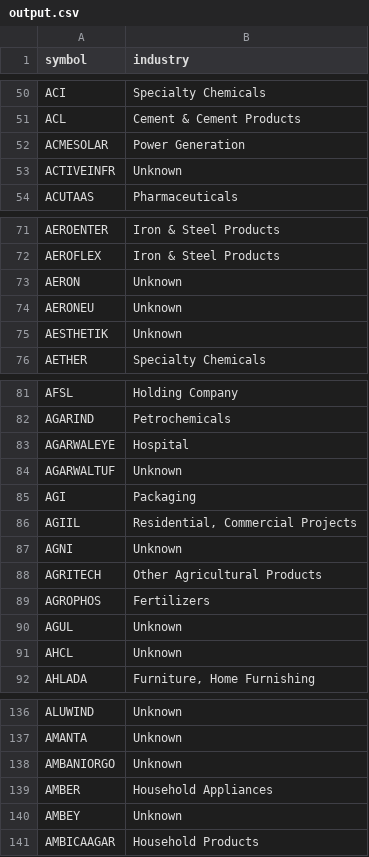
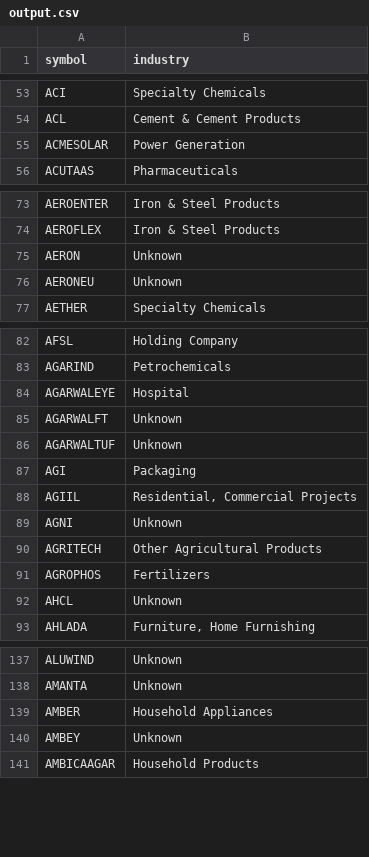
Before and after one commit to websivasankar/stockscreener-dashboard, a CSV file: output.csv, drawn as a sheet; only a part is shown, gaps mark what is left out; the diff covers the shown part only.

```diff
--- a/output.csv
+++ b/output.csv
@@ -52,3 +55,2 @@ ACL,Cement & Cement Products
 ACMESOLAR,Power Generation
-ACTIVEINFR,Unknown
 ACUTAAS,Pharmaceuticals
@@ -74,3 +76,2 @@ AERON,Unknown
 AERONEU,Unknown
-AESTHETIK,Unknown
 AETHER,Specialty Chemicals
@@ -83,2 +84,3 @@ AGARIND,Petrochemicals
 AGARWALEYE,Hospital
+AGARWALFT,Unknown
 AGARWALTUF,Unknown
@@ -89,3 +91,2 @@ AGRITECH,Other Agricultural Products
 AGROPHOS,Fertilizers
-AGUL,Unknown
 AHCL,Unknown
@@ -137,3 +138,2 @@ ALUWIND,Unknown
 AMANTA,Unknown
-AMBANIORGO,Unknown
 AMBER,Household Appliances
```
Also changed, not shown: 25 added rows and 51 removed rows elsewhere in this file, 9 other files.
